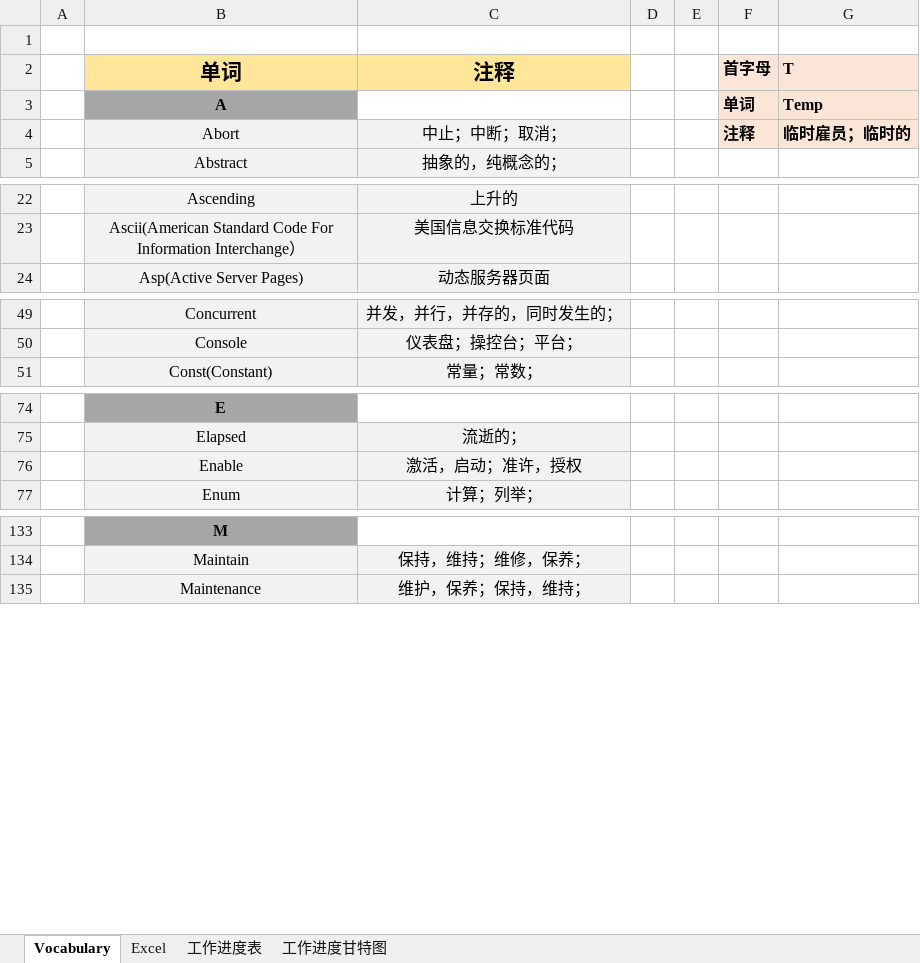
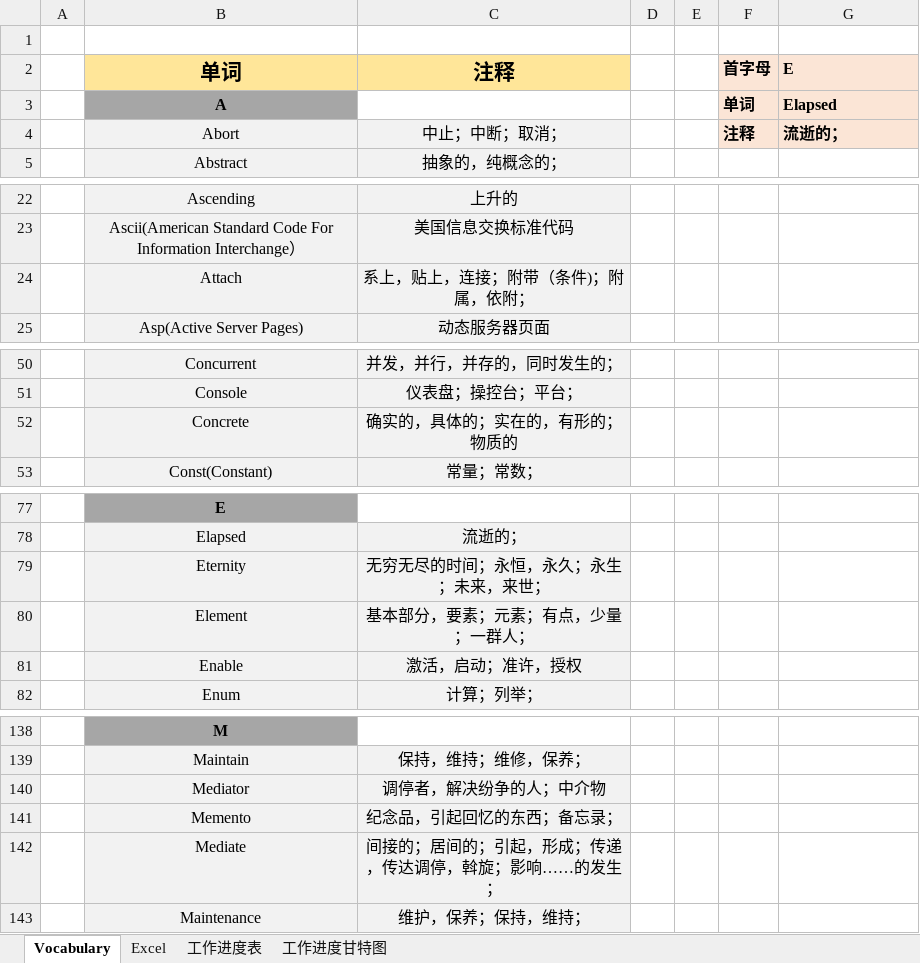
Before and after one commit to RichyStone/Document, an Excel workbook: 记事本/Note.xlsx, sheet Vocabulary, drawn as a sheet; only a part is shown, gaps mark what is left out; values as stored, in another font and other column widths than the file's, no borders; the diff covers the shown part only; the diff names each change by its address in the sheet, - before the commit and + after, or states it on an @@ line.

```diff
--- a/记事本/Note.xlsx (sheet Vocabulary)
+++ b/记事本/Note.xlsx (sheet Vocabulary)
-G2: T
+G2: E
-G3 (E): Temp
+G3 (E): Elapsed
-G4 (E): 临时雇员；临时的
+G4 (E): 流逝的；
+row 24:  | Attach | 系上，贴上，连接；附带（条件)；附属，依附；
+row 52:  | Concrete | 确实的，具体的；实在的，有形的；物质的
+row 79:  | Eternity | 无穷无尽的时间；永恒，永久；永生；未来，来世；
+row 80:  | Element | 基本部分，要素；元素；有点，少量；一群人；
+row 140:  | Mediator | 调停者，解决纷争的人；中介物
+row 141:  | Memento | 纪念品，引起回忆的东西；备忘录；
+row 142:  | Mediate | 间接的；居间的；引起，形成；传递，传达调停，斡旋；影响……的发生；
```
Also changed, not shown: 1 added row elsewhere in this sheet, sheet 工作进度表, charts or pictures, 3 other files.
